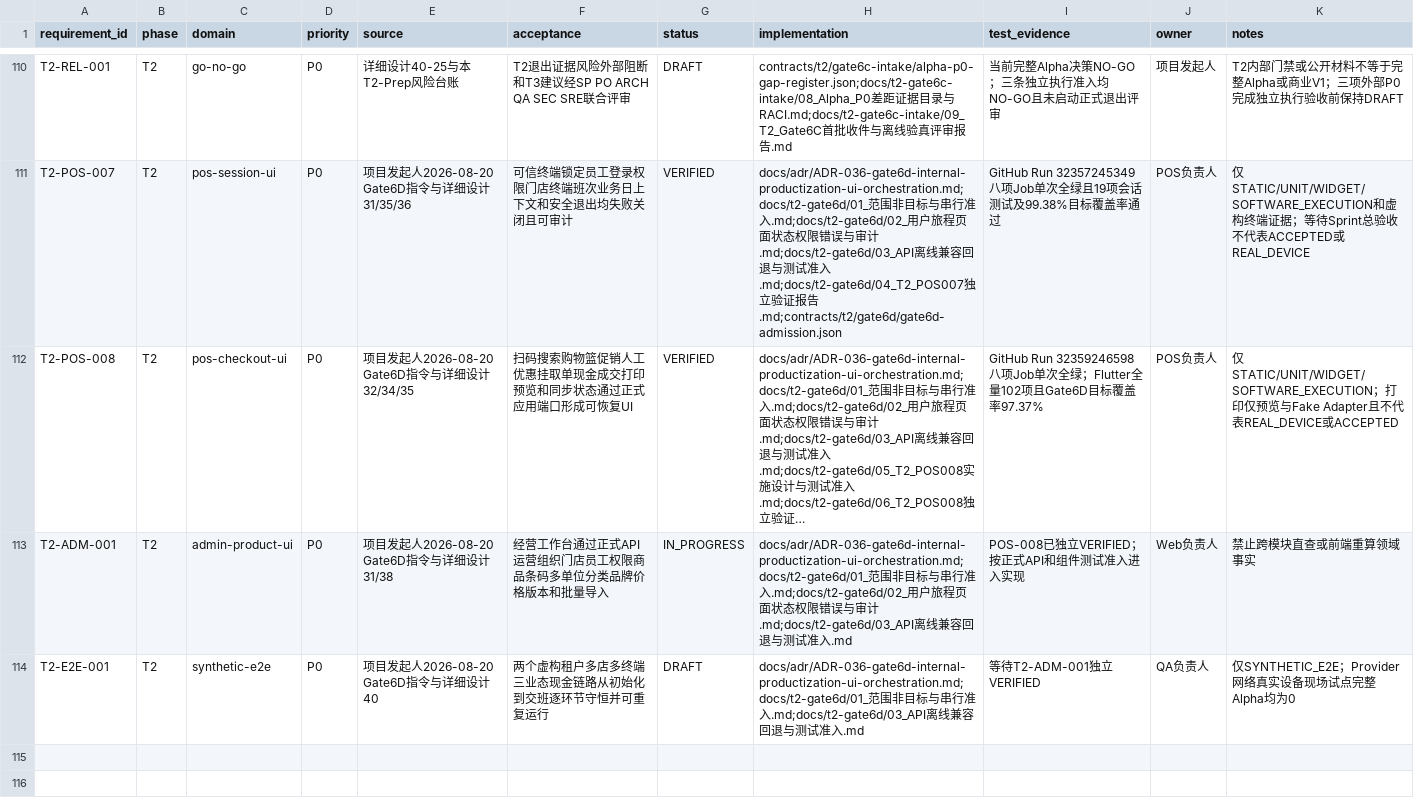
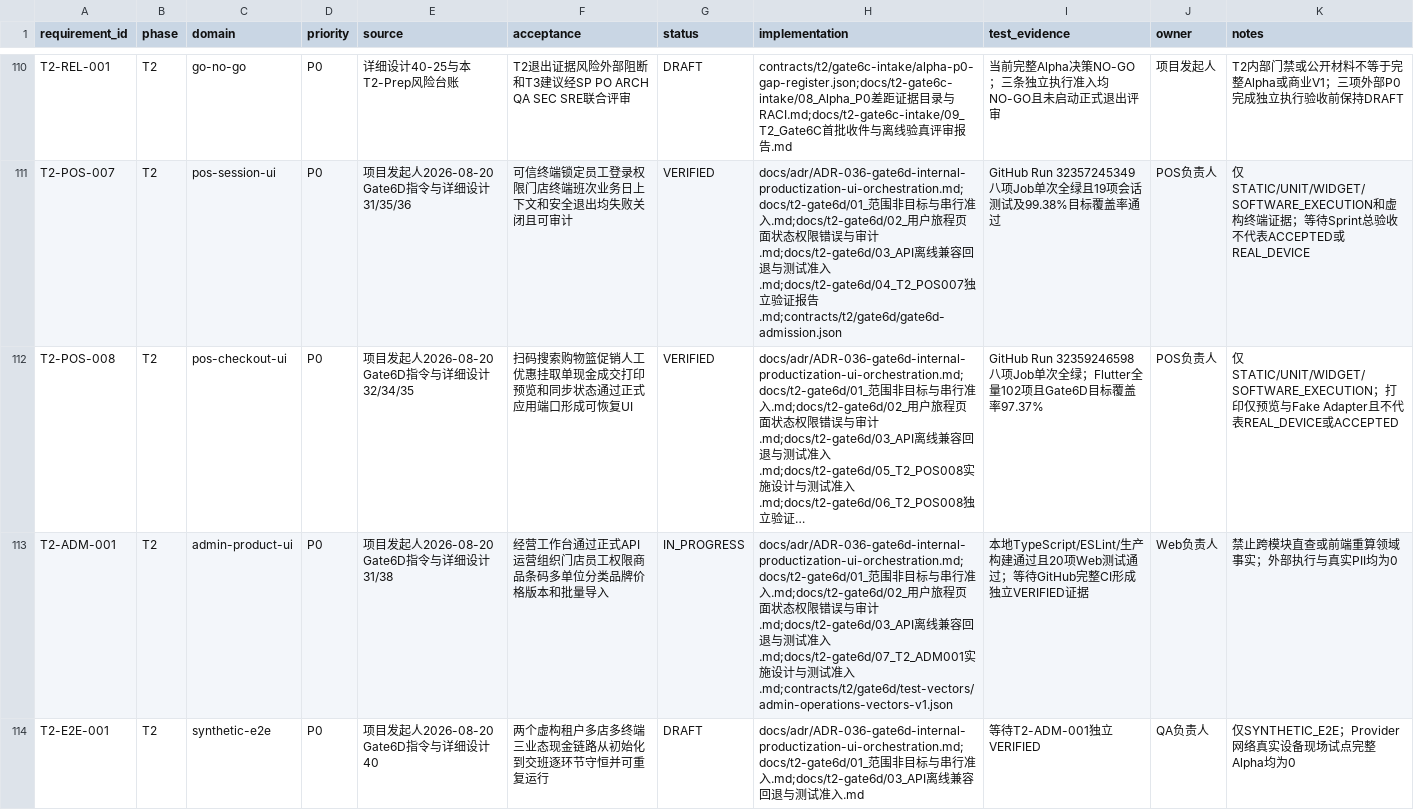
Before and after one commit to eiven-xxw/jshPOS, a CSV file: docs/governance/rtm.csv, drawn as a sheet; only a part is shown, gaps mark what is left out; long unchanged cells end in …; the diff names each change by its address in the sheet, - before the commit and + after, or states it on an @@ line.

Commit message:
feat(gate6d): productize admin operations UI

```diff
--- a/docs/governance/rtm.csv
+++ b/docs/governance/rtm.csv
-H113 (implementation): …准入.md
+H113 (implementation): …准入.md;docs/t2-gate6d/07_T2_ADM001实施设计与测试准入.md;contracts/t2/gate6d/test-vectors/admin-operations-vectors-v1.json
-I113 (test_evidence): POS-008已独立VERIFIED；按正式API和组件测试准入进入实现
+I113 (test_evidence): 本地TypeScript/ESLint/生产构建通过且20项Web测试通过；等待GitHub完整CI形成独立VERIFIED证据
-K113 (notes): 禁止跨模块直查或前端重算领域事实
+K113 (notes): 禁止跨模块直查或前端重算领域事实；外部执行与真实PII均为0
```
Also changed, not shown: 13 other files.
